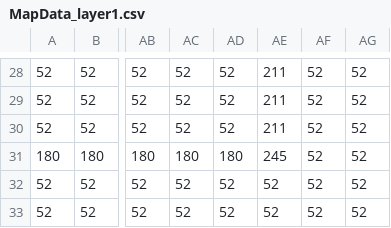
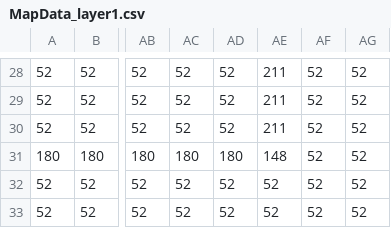
Before and after one commit to AntarticPenguin/2DTileGameUnity, a CSV file: Assets/Resources/Data/MapData_layer1.csv, drawn as a sheet; only a part is shown, gaps mark what is left out; the diff names each change by its address in the sheet, - before the commit and + after, or states it on an @@ line.

```diff
--- a/Assets/Resources/Data/MapData_layer1.csv
+++ b/Assets/Resources/Data/MapData_layer1.csv
-AE31: 245
+AE31: 148
```
Also changed, not shown: 16 other files.
